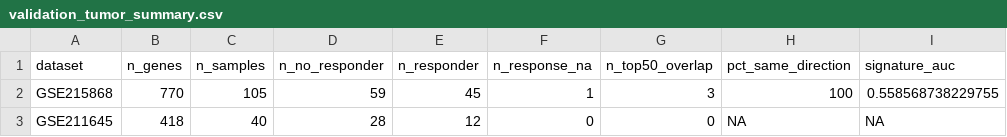
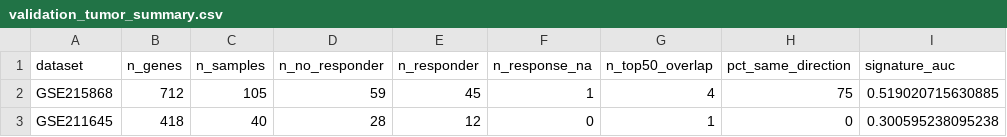
Before and after one commit to Soniasalme/TFM_MELANOMA_INMUNOTERAPIA, a CSV file: resultados/validation_tumor/validation_tumor_summary.csv, drawn as a sheet.

```diff
--- a/resultados/validation_tumor/validation_tumor_summary.csv
+++ b/resultados/validation_tumor/validation_tumor_summary.csv
@@ -1,3 +1,3 @@
 "dataset","n_genes","n_samples","n_no_responder","n_responder","n_response_na","n_top50_overlap","pct_same_direction","signature_auc"
-"GSE215868",770,105,59,45,1,3,100,0.558568738229755
-"GSE211645",418,40,28,12,0,0,NA,NA
+"GSE215868",712,105,59,45,1,4,75,0.519020715630885
+"GSE211645",418,40,28,12,0,1,0,0.300595238095238
```
Also changed, not shown: resultados/discovery_GSE78220/GSE78220_LOOCV_signature_predictions.csv, resultados/sensitivity_blood/GSE91061_blood_signature_scores.csv, 17 other files.
